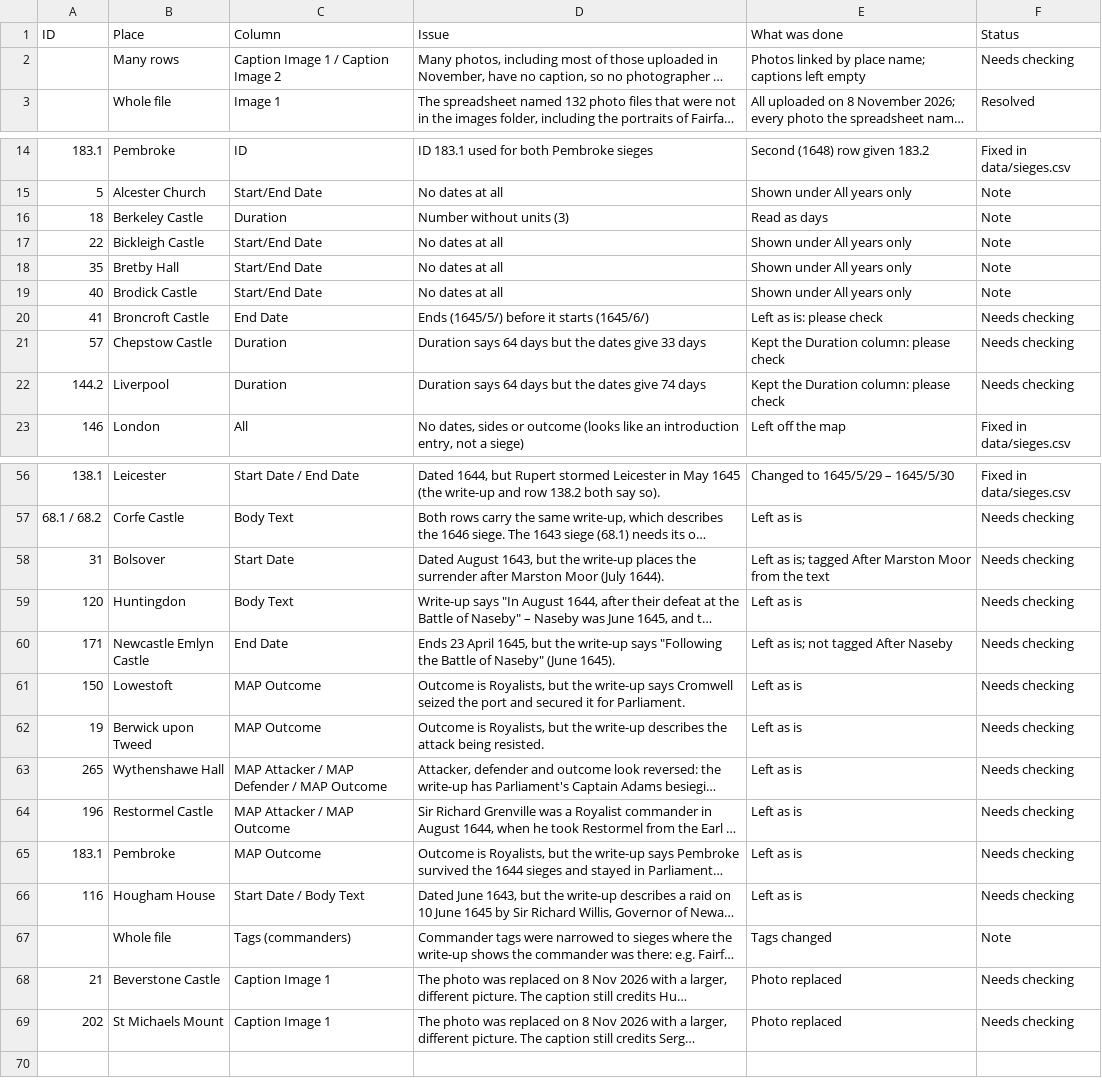
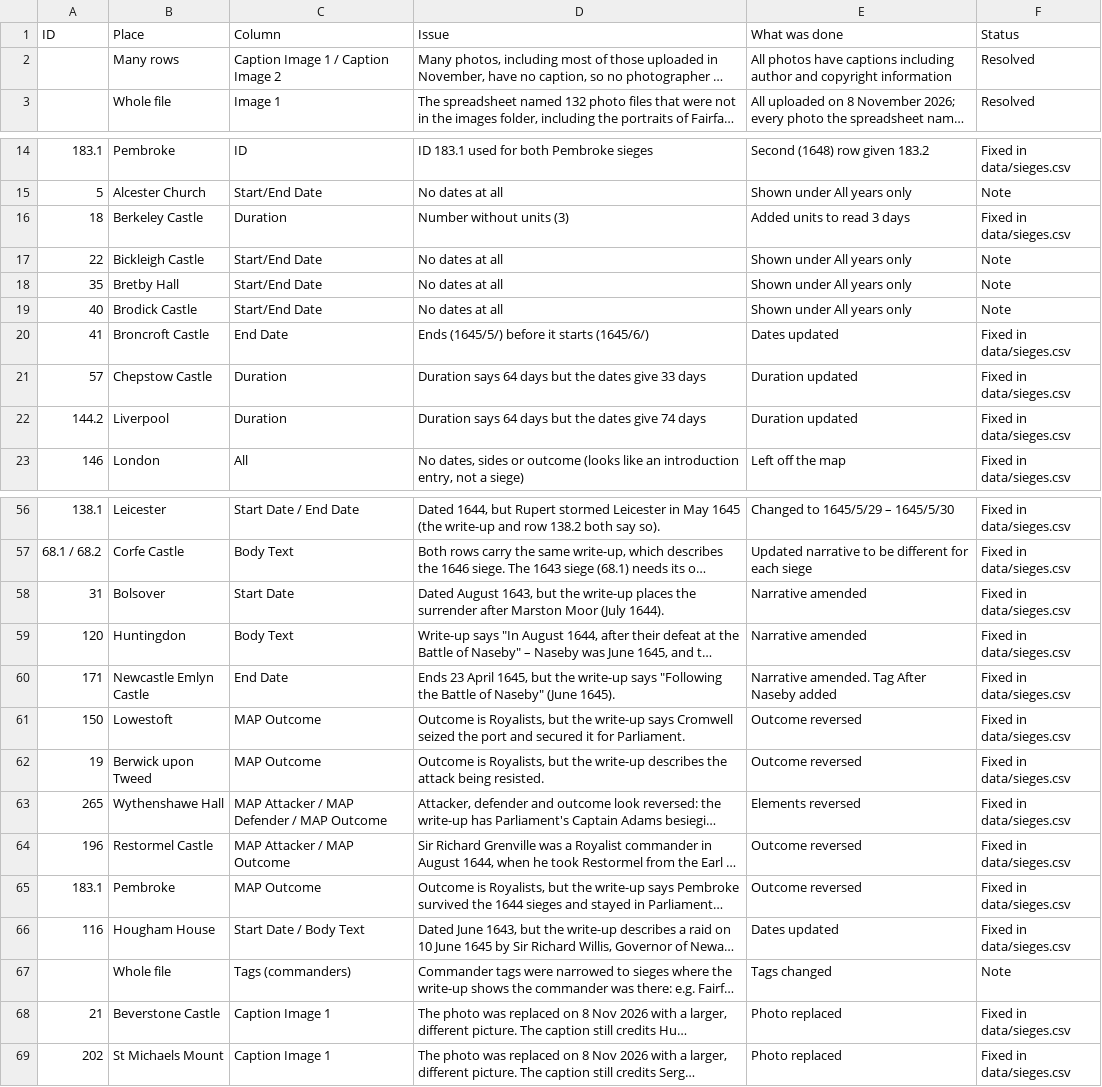
Before and after one commit to HistoryInCode/ecw-sieges-map, a CSV file: data/known-issues.csv, drawn as a sheet; only a part is shown, gaps mark what is left out; long unchanged cells end in …; the diff covers the shown part only; the diff names each change by its address in the sheet, - before the commit and + after, or states it on an @@ line.

Commit message:
Further revision to resolved known-issues

```diff
--- a/data/known-issues.csv
+++ b/data/known-issues.csv
-E2 (What was done): Photos linked by place name; captions left empty
+E2 (What was done): All photos have captions including author and copyright information
-F2 (Status): Needs checking
+F2 (Status): Resolved
-E16 (What was done): Read as days
+E16 (What was done): Added units to read 3 days
-F16 (Status): Note
+F16 (Status): Fixed in data/sieges.csv
-E20 (What was done): Left as is: please check
+E20 (What was done): Dates updated
-F20:F22 (Status): Needs checking
+F20:F22 (Status): Fixed in data/sieges.csv
-E21:E22 (What was done): Kept the Duration column: please check
+E21:E22 (What was done): Duration updated
-E57 (What was done): Left as is
+E57 (What was done): Updated narrative to be different for each siege
-F57:F66 (Status): Needs checking
+F57:F66 (Status): Fixed in data/sieges.csv
-E58 (What was done): Left as is; tagged After Marston Moor from the text
+E58 (What was done): Narrative amended
-E59 (What was done): Left as is
+E59 (What was done): Narrative amended
-E60 (What was done): Left as is; not tagged After Naseby
+E60 (What was done): Narrative amended. Tag After Naseby added
-E61:E62 (What was done): Left as is
+E61:E62 (What was done): Outcome reversed
-E63 (What was done): Left as is
+E63 (What was done): Elements reversed
-E64:E65 (What was done): Left as is
+E64:E65 (What was done): Outcome reversed
-E66 (What was done): Left as is
+E66 (What was done): Dates updated
-F68:F69 (Status): Needs checking
+F68:F69 (Status): Fixed in data/sieges.csv
```
Also changed, not shown: 32 edited cells elsewhere in this file.
